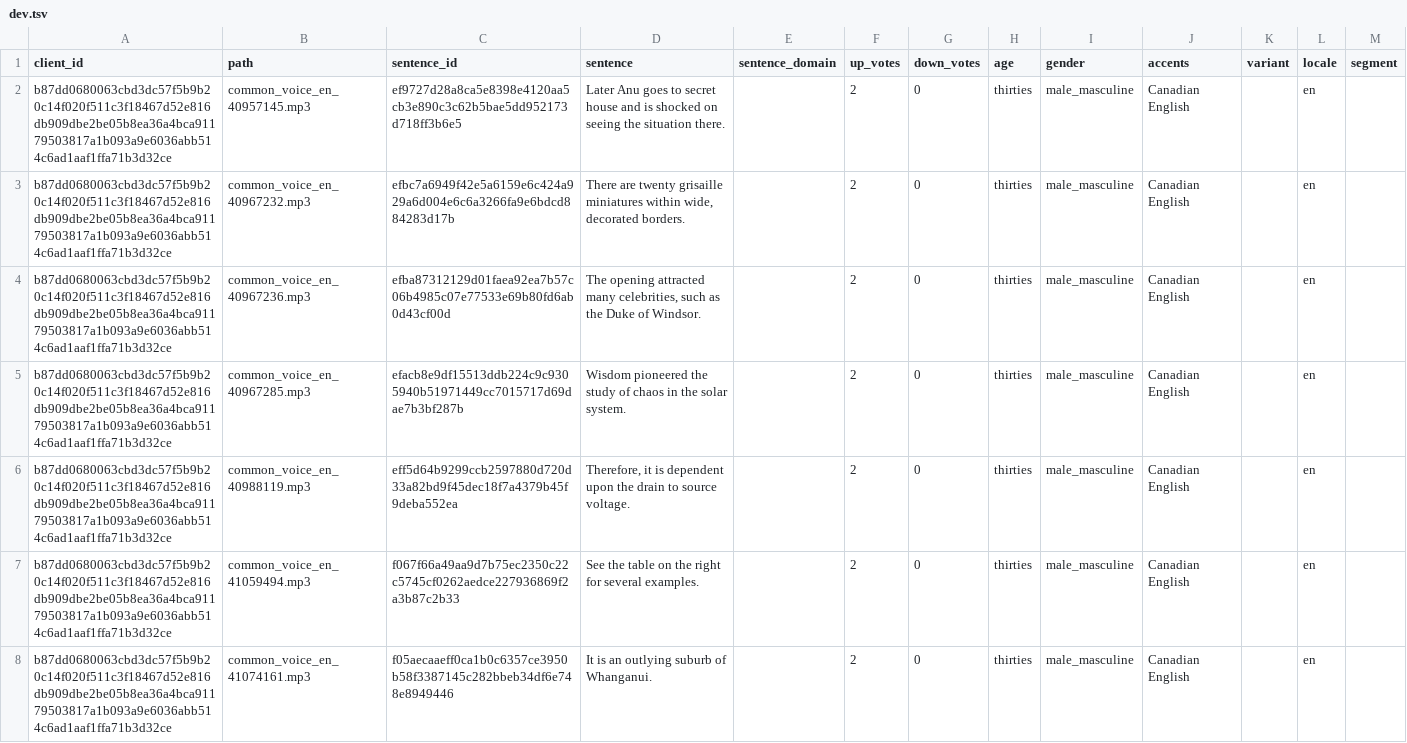
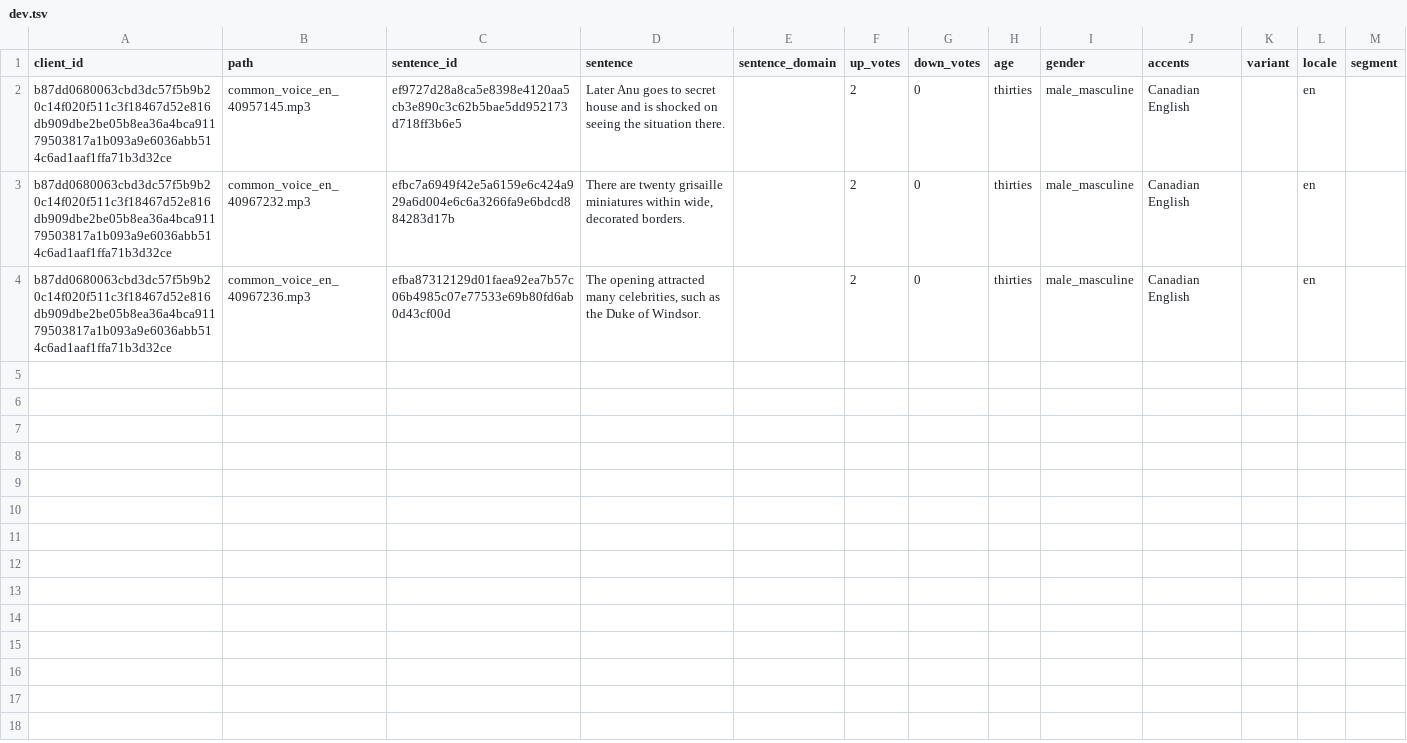
Before and after one commit to jims57/icefall, a TSV file: egs/commonvoice/ASR/pruned_transducer_stateless7_streaming/my-info/concise-tsv-by-jimmy/dev.tsv, drawn as a sheet; only a part is shown; the diff covers the shown part only.

Commit message:
[ok]delete some rows in tsv

```diff
--- a/egs/commonvoice/ASR/pruned_transducer_stateless7_streaming/my-info/concise-tsv-by-jimmy/dev.tsv
+++ b/egs/commonvoice/ASR/pruned_transducer_stateless7_streaming/my-info/concise-tsv-by-jimmy/dev.tsv
@@ -4,5 +4 @@ b87dd0680063cbd3dc57f5b9b20c14f020f511c3f18467d52e816db909dbe2be05b8ea36a4bca911
 b87dd0680063cbd3dc57f5b9b20c14f020f511c3f18467d52e816db909dbe2be05b8ea36a4bca91179503817a1b093a9e6036abb514c6ad1aaf1ffa71b3d32ce	common_voice_en_40967236.mp3	efba87312129d01faea92ea7b57c06b4985c07e77533e69b80fd6ab0d43cf00d	The opening attracted many celebrities, such as the Duke of Windsor.		2	0	thirties	male_masculine	Canadian English		en	
-b87dd0680063cbd3dc57f5b9b20c14f020f511c3f18467d52e816db909dbe2be05b8ea36a4bca91179503817a1b093a9e6036abb514c6ad1aaf1ffa71b3d32ce	common_voice_en_40967285.mp3	efacb8e9df15513ddb224c9c9305940b51971449cc7015717d69dae7b3bf287b	Wisdom pioneered the study of chaos in the solar system.		2	0	thirties	male_masculine	Canadian English		en	
-b87dd0680063cbd3dc57f5b9b20c14f020f511c3f18467d52e816db909dbe2be05b8ea36a4bca91179503817a1b093a9e6036abb514c6ad1aaf1ffa71b3d32ce	common_voice_en_40988119.mp3	eff5d64b9299ccb2597880d720d33a82bd9f45dec18f7a4379b45f9deba552ea	Therefore, it is dependent upon the drain to source voltage.		2	0	thirties	male_masculine	Canadian English		en	
-b87dd0680063cbd3dc57f5b9b20c14f020f511c3f18467d52e816db909dbe2be05b8ea36a4bca91179503817a1b093a9e6036abb514c6ad1aaf1ffa71b3d32ce	common_voice_en_41059494.mp3	f067f66a49aa9d7b75ec2350c22c5745cf0262aedce227936869f2a3b87c2b33	See the table on the right for several examples.		2	0	thirties	male_masculine	Canadian English		en	
-b87dd0680063cbd3dc57f5b9b20c14f020f511c3f18467d52e816db909dbe2be05b8ea36a4bca91179503817a1b093a9e6036abb514c6ad1aaf1ffa71b3d32ce	common_voice_en_41074161.mp3	f05aecaaeff0ca1b0c6357ce3950b58f3387145c282bbeb34df6e748e8949446	It is an outlying suburb of Whanganui.		2	0	thirties	male_masculine	Canadian English		en	
```
Also changed, not shown: 4 removed rows elsewhere in this file.
